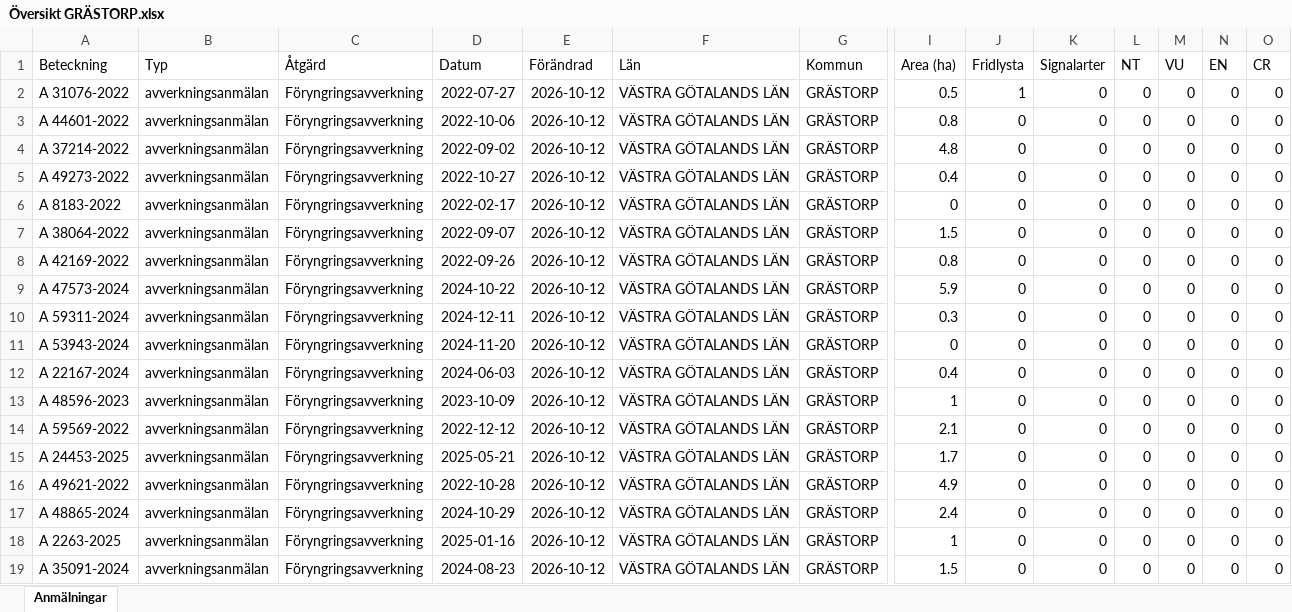
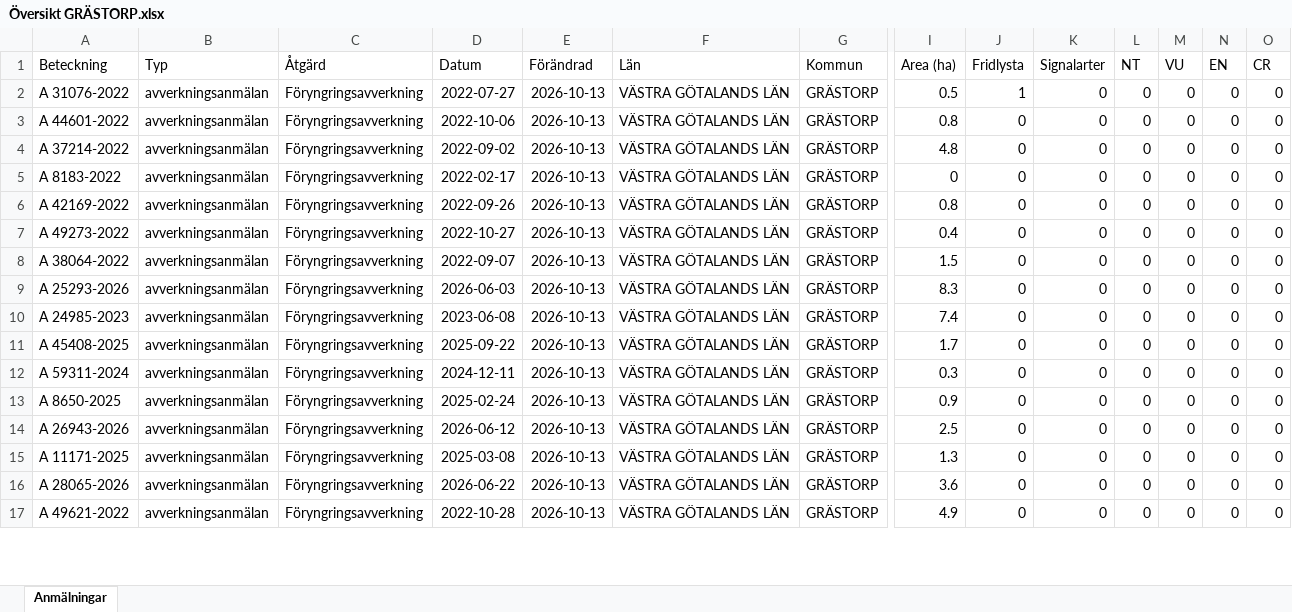
Before and after one commit to klasma/Logging_1444, an Excel workbook: Översikt GRÄSTORP.xlsx, sheet Anmälningar, drawn as a sheet; only a part is shown, gaps mark what is left out; values as stored, in another font and other column widths than the file's, no borders; removed rows and columns are numbered as before the commit, all else as after; rows hold the shown columns only; the diff covers the shown part only; the diff names each change by its address in the sheet, - before the commit and + after, or states it on an @@ line.

```diff
--- a/Översikt GRÄSTORP.xlsx (sheet Anmälningar)
+++ b/Översikt GRÄSTORP.xlsx (sheet Anmälningar)
-E2:E4 (Förändrad): 2026-10-12
+E2:E4 (Förändrad): 2026-10-13
-row 5: A 49273-2022 | avverkningsanmälan | Föryngringsavverkning | 2022-10-27 | 2026-10-12 | VÄSTRA GÖTALANDS LÄN | GRÄSTORP | 0.4 | 0 | 0 | 0 | 0 | 0 | 0
-E5 (Förändrad): 2026-10-12
+E5 (Förändrad): 2026-10-13
+row 6: A 42169-2022 | avverkningsanmälan | Föryngringsavverkning | 2022-09-26 | 2026-10-13 | VÄSTRA GÖTALANDS LÄN | GRÄSTORP | 0.8 | 0 | 0 | 0 | 0 | 0 | 0
+row 7: A 49273-2022 | avverkningsanmälan | Föryngringsavverkning | 2022-10-27 | 2026-10-13 | VÄSTRA GÖTALANDS LÄN | GRÄSTORP | 0.4 | 0 | 0 | 0 | 0 | 0 | 0
-E8:E9 (Förändrad): 2026-10-12
+E8:E9 (Förändrad): 2026-10-13
-A9 (Beteckning): A 42169-2022
+A9 (Beteckning): A 25293-2026
-D9 (Datum): 2022-09-26
+D9 (Datum): 2026-06-03
-I9 (Area (ha)): 0.8
+I9 (Area (ha)): 8.3
+row 10: A 24985-2023 | avverkningsanmälan | Föryngringsavverkning | 2023-06-08 | 2026-10-13 | VÄSTRA GÖTALANDS LÄN | GRÄSTORP | 7.4 | 0 | 0 | 0 | 0 | 0 | 0
-A11 (Beteckning): A 47573-2024
+A11 (Beteckning): A 45408-2025
-D11 (Datum): 2024-10-22
+D11 (Datum): 2025-09-22
-E11:E16 (Förändrad): 2026-10-12
+E11:E16 (Förändrad): 2026-10-13
-I11 (Area (ha)): 5.9
+I11 (Area (ha)): 1.7
-A13 (Beteckning): A 53943-2024
+A13 (Beteckning): A 8650-2025
-D13 (Datum): 2024-11-20
+D13 (Datum): 2025-02-24
-I13 (Area (ha)): 0
+I13 (Area (ha)): 0.9
-A14 (Beteckning): A 22167-2024
+A14 (Beteckning): A 26943-2026
-D14 (Datum): 2024-06-03
+D14 (Datum): 2026-06-12
-I14 (Area (ha)): 0.4
+I14 (Area (ha)): 2.5
-A15 (Beteckning): A 48596-2023
+A15 (Beteckning): A 11171-2025
-D15 (Datum): 2023-10-09
+D15 (Datum): 2025-03-08
-I15 (Area (ha)): 1
+I15 (Area (ha)): 1.3
-A16 (Beteckning): A 59569-2022
+A16 (Beteckning): A 28065-2026
-D16 (Datum): 2022-12-12
+D16 (Datum): 2026-06-22
-I16 (Area (ha)): 2.1
+I16 (Area (ha)): 3.6
-row 15: A 24453-2025 | avverkningsanmälan | Föryngringsavverkning | 2025-05-21 | 2026-10-12 | VÄSTRA GÖTALANDS LÄN | GRÄSTORP | 1.7 | 0 | 0 | 0 | 0 | 0 | 0
-E17 (Förändrad): 2026-10-12
+E17 (Förändrad): 2026-10-13
-row 17: A 48865-2024 | avverkningsanmälan | Föryngringsavverkning | 2024-10-29 | 2026-10-12 | VÄSTRA GÖTALANDS LÄN | GRÄSTORP | 2.4 | 0 | 0 | 0 | 0 | 0 | 0
-row 18: A 2263-2025 | avverkningsanmälan | Föryngringsavverkning | 2025-01-16 | 2026-10-12 | VÄSTRA GÖTALANDS LÄN | GRÄSTORP | 1 | 0 | 0 | 0 | 0 | 0 | 0
-row 19: A 35091-2024 | avverkningsanmälan | Föryngringsavverkning | 2024-08-23 | 2026-10-12 | VÄSTRA GÖTALANDS LÄN | GRÄSTORP | 1.5 | 0 | 0 | 0 | 0 | 0 | 0
```
Also changed, not shown: 8 added rows, 6 removed rows and 125 edited cells elsewhere in this sheet, artfynd/A 31076-2022 artfynd.xlsx, 6 other files.
